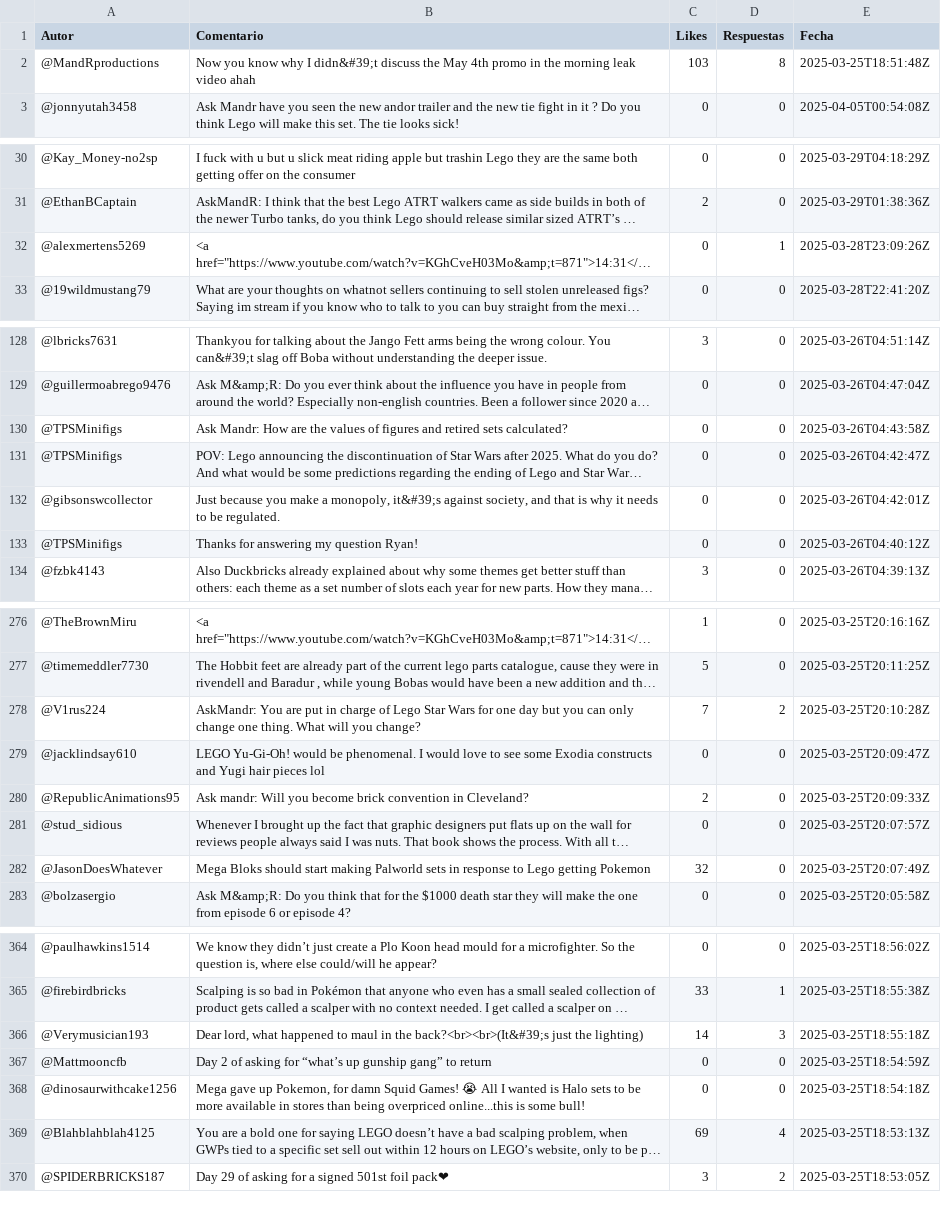
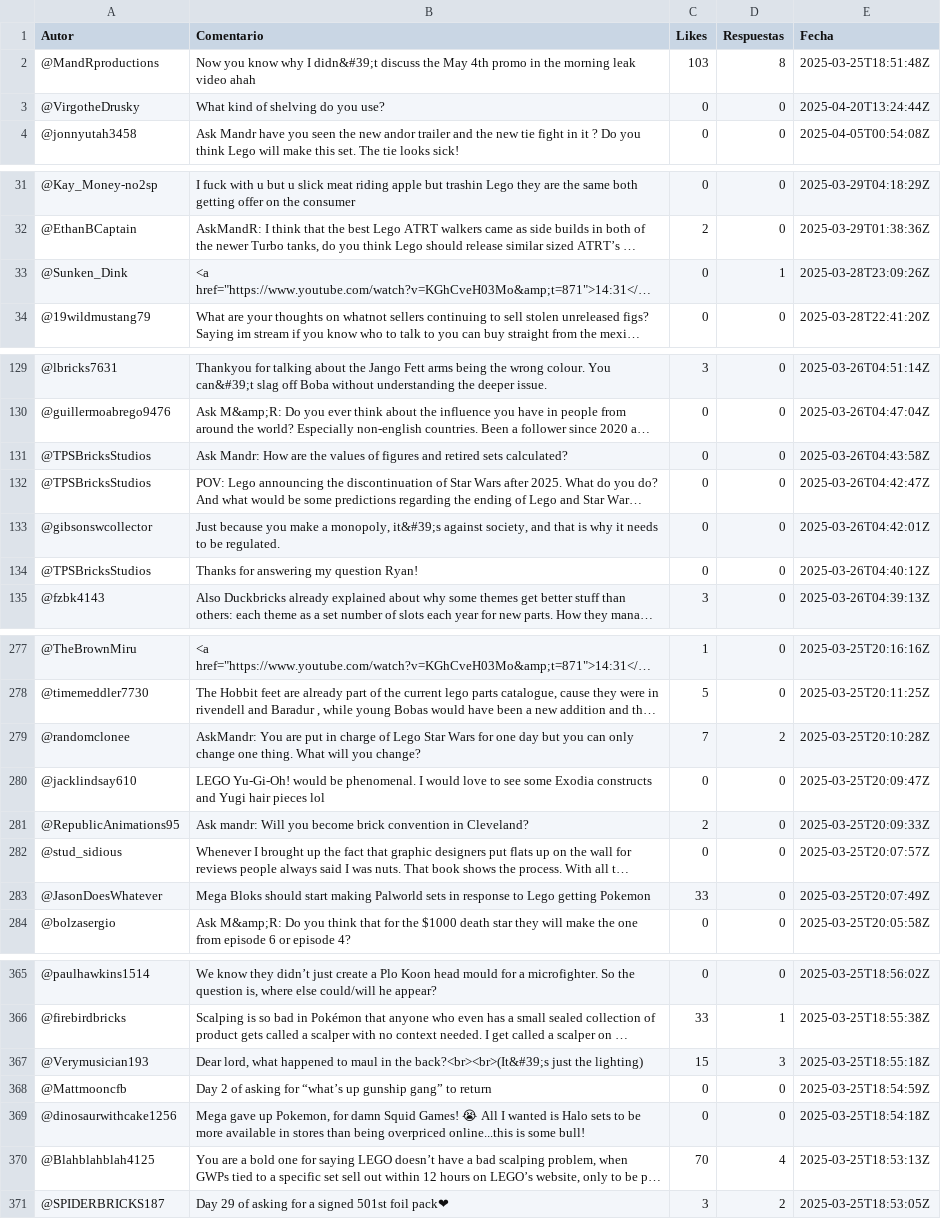
Before and after one commit to JosepDev23/youtube-comments-classifier, a CSV file: comentarios_youtube.csv, drawn as a sheet; only a part is shown, gaps mark what is left out; long unchanged cells end in …; addresses are those after the commit; the diff covers the shown part only; the diff names each change by its address in the sheet, - before the commit and + after, or states it on an @@ line.

```diff
--- a/comentarios_youtube.csv
+++ b/comentarios_youtube.csv
+row 3: @VirgotheDrusky | What kind of shelving do you use? | 0 | 0 | 2025-04-20T13:24:44Z
-A33 (Autor): @alexmertens5269
+A33 (Autor): @Sunken_Dink
-A131:A132 (Autor): @TPSMinifigs
+A131:A132 (Autor): @TPSBricksStudios
-A134 (Autor): @TPSMinifigs
+A134 (Autor): @TPSBricksStudios
-A279 (Autor): @V1rus224
+A279 (Autor): @randomclonee
-C283 (Likes): 32
+C283 (Likes): 33
-C367 (Likes): 14
+C367 (Likes): 15
-C370 (Likes): 69
+C370 (Likes): 70
```
Also changed, not shown: 7 edited cells elsewhere in this file, comentarios_youtube_preprocesado.csv, 4 other files.
